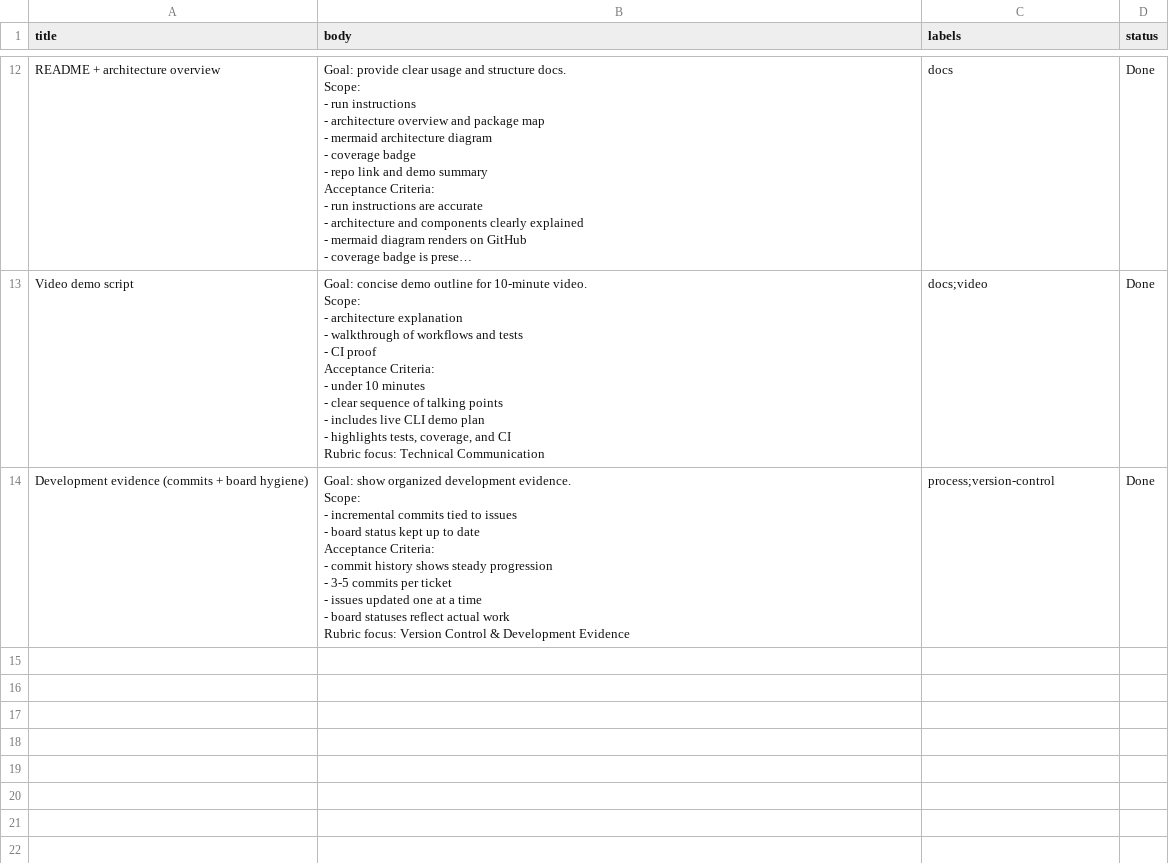
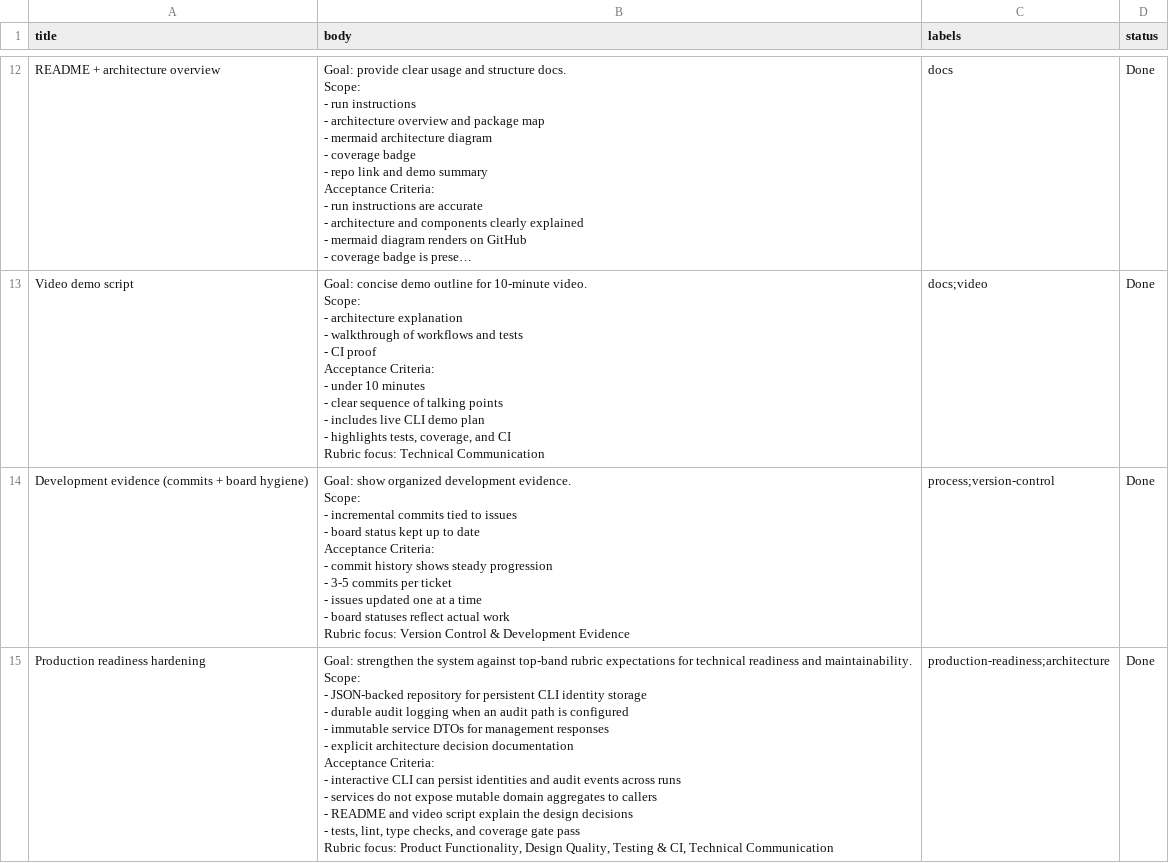
Before and after one commit to Shrey-Jaiswal/Python-Individual-Coursework, a CSV file: issues.csv, drawn as a sheet; only a part is shown, gaps mark what is left out; long unchanged cells end in …; ↵ is a line break in a cell; the diff names each change by its address in the sheet, - before the commit and + after, or states it on an @@ line.

Commit message:
docs: explain production-readiness decisions

```diff
--- a/issues.csv
+++ b/issues.csv
+row 15: Production readiness hardening | Goal: strengthen the system against top-band rubric expectations for technical readiness and maintainability. ↵ Scope: ↵ - JSON-backed repository for persistent CLI identity storage ↵ - durable audit logging when an audit path is configured ↵ - immutable service DTOs for management responses ↵ - explicit architecture decision documentation ↵ Acceptance Criteria: ↵ - interactive CLI can persist identities and audit events across runs ↵ - services do not expose mutable domain aggregates to callers ↵ - README and video script explain the design decisions ↵ - tests, lint, type checks, and coverage gate pass ↵ Rubric focus: Product Functionality, Design Quality, Testing & CI, Technical Communication | production-readiness;architecture | Done
```
Also changed, not shown: 4 other files.
